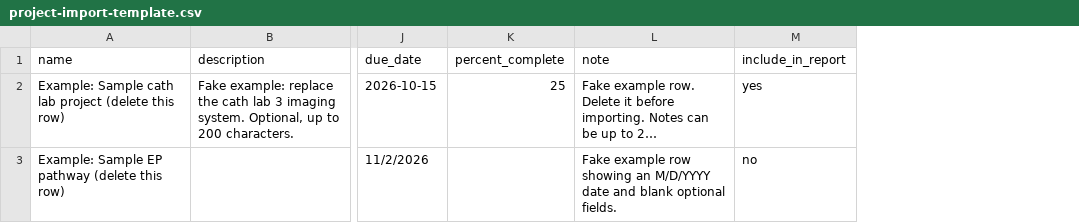
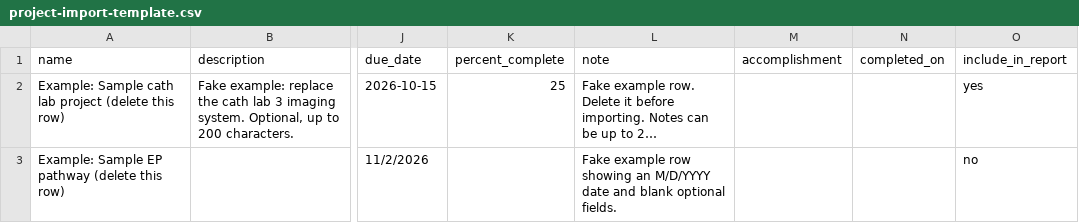
Before and after one commit to nleary-hub/caromont-portfolio-tracker, a CSV file: docs/project-import-template.csv, drawn as a sheet; only a part is shown, gaps mark what is left out; long unchanged cells end in …; the diff names each change by its address in the sheet, - before the commit and + after, or states it on an @@ line.

Commit message:
Completed this period: accomplishment, completedOn, once-only block in the frozen report

```diff
--- a/docs/project-import-template.csv
+++ b/docs/project-import-template.csv
+column M (accomplishment), empty
+column N (completed_on), empty
```
Also changed, not shown: 29 other files.
